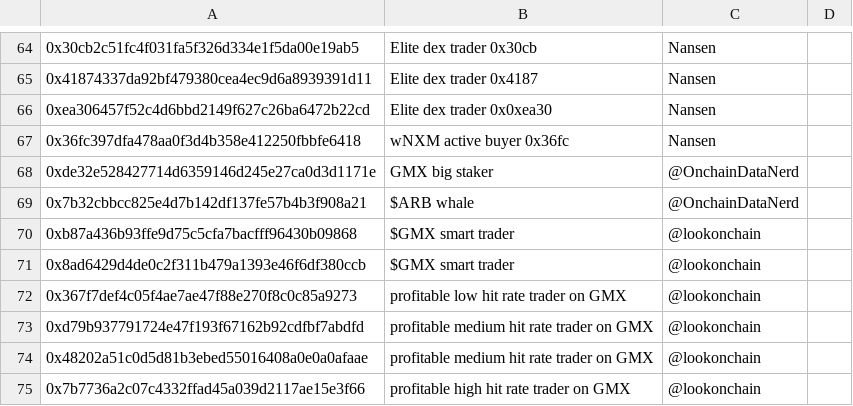
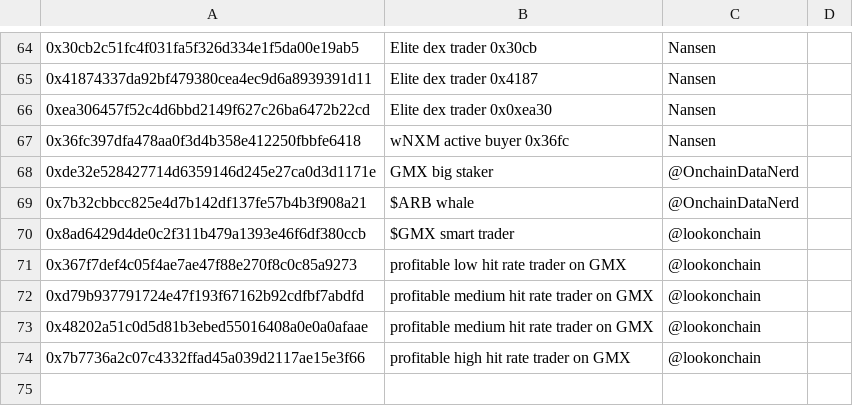
Before and after one commit to huangkuan/whalewatch, a CSV file: labelscsv/watched.csv, drawn as a sheet; only a part is shown, gaps mark what is left out; the diff names each change by its address in the sheet, - before the commit and + after, or states it on an @@ line.

```diff
--- a/labelscsv/watched.csv
+++ b/labelscsv/watched.csv
-row 70: 0xb87a436b93ffe9d75c5cfa7bacfff96430b09868 | $GMX smart trader | @lookonchain
```
Also changed, not shown: test.csv.
